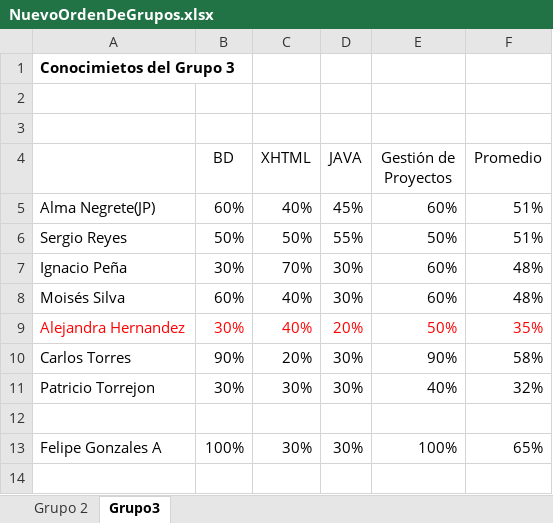
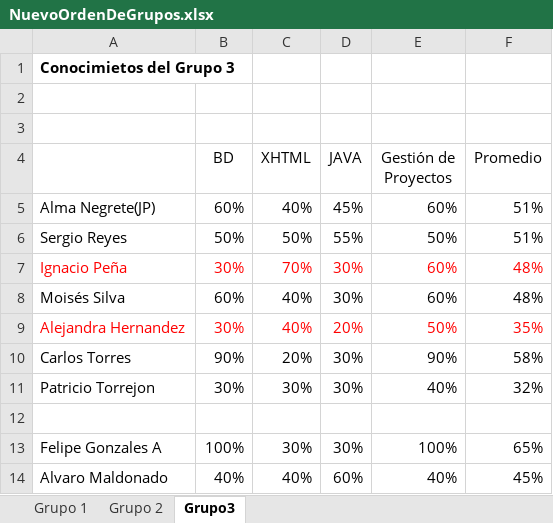
Before and after one commit to woliverhl/IHC, an Excel workbook: Sprint 2/Documentos/NuevoOrdenDeGrupos.xlsx, sheet Grupo3, drawn as a sheet; values as stored, in another font and other column widths than the file's, no borders; the diff names each change by its address in the sheet, - before the commit and + after, or states it on an @@ line.

Commit message:
Versión final de grupo

```diff
--- a/Sprint 2/Documentos/NuevoOrdenDeGrupos.xlsx (sheet Grupo3)
+++ b/Sprint 2/Documentos/NuevoOrdenDeGrupos.xlsx (sheet Grupo3)
+sheet tab: Grupo 1
-A7:F7 text colour: black
+A7:F7 text colour: #FF0000
+row 14: Alvaro Maldonado | 40% | 40% | 60% | 40% | 45%
```
Also changed, not shown: sheet Grupo 2, 1 other file.
